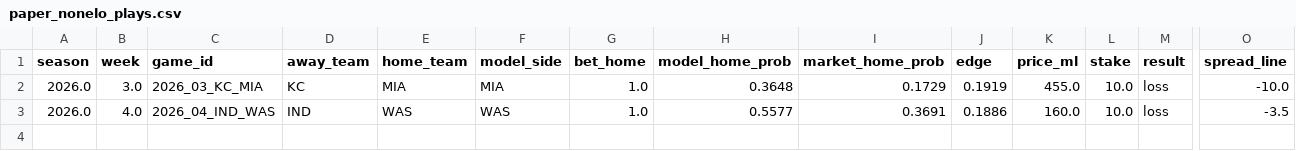
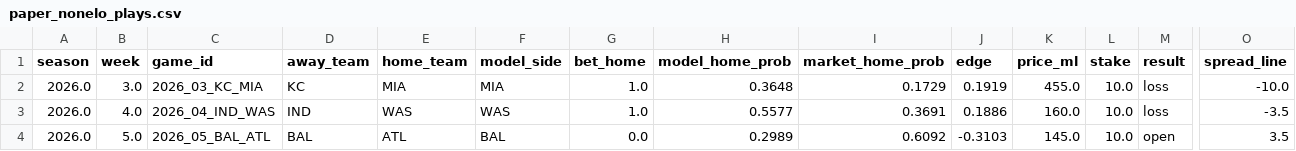
Before and after one commit to JimmyMick/nfl-pickem, a CSV file: predictions/cloud/paper_nonelo_plays.csv, drawn as a sheet; only a part is shown, gaps mark what is left out; rows hold the shown columns only; the diff names each change by its address in the sheet, - before the commit and + after, or states it on an @@ line.

```diff
--- a/predictions/cloud/paper_nonelo_plays.csv
+++ b/predictions/cloud/paper_nonelo_plays.csv
+row 4: 2026.0 | 5.0 | 2026_05_BAL_ATL | BAL | ATL | BAL | 0.0 | 0.2989 | 0.6092 | -0.3103 | 145.0 | 10.0 | open | 3.5
```
Also changed, not shown: predictions/cloud/latest_preview.csv, predictions/cloud/paper_plays.csv, 4 other files.
